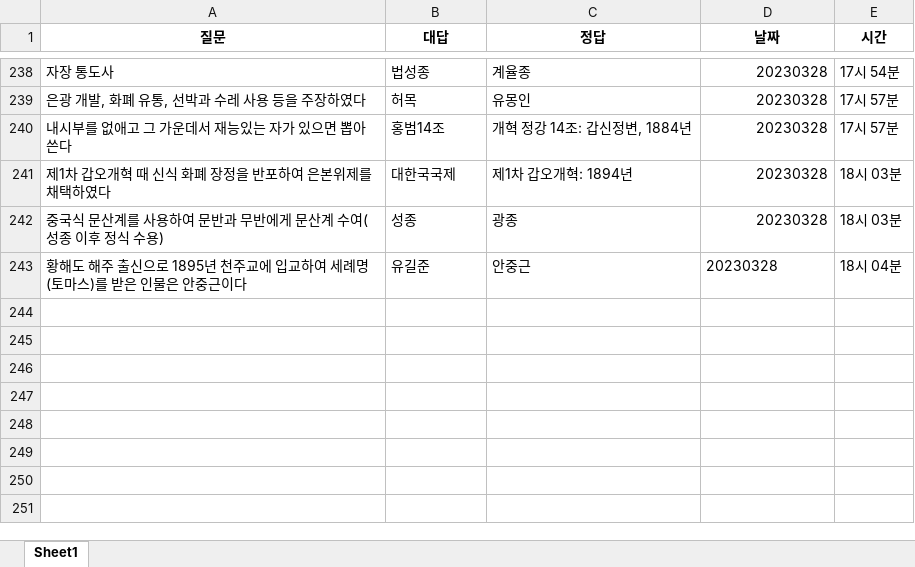
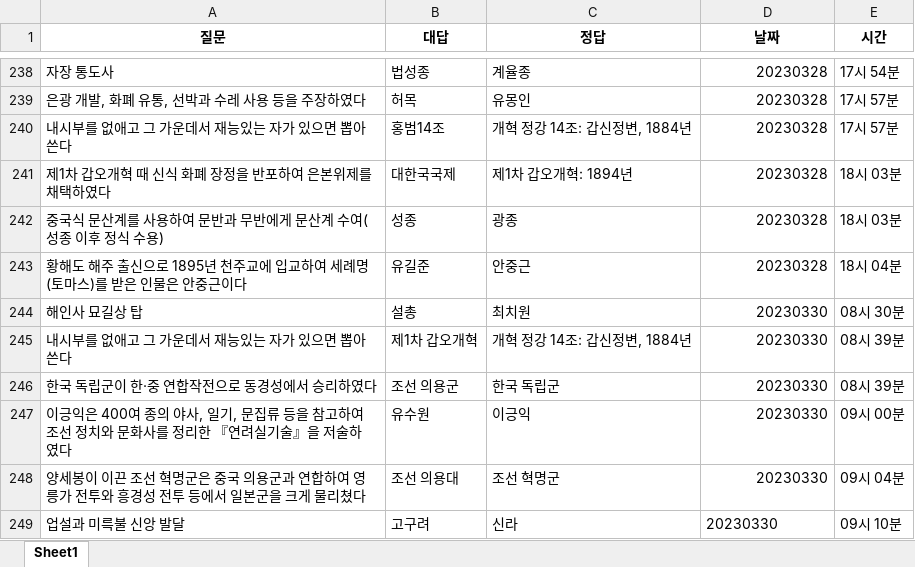
Before and after one commit to Choisignal/Private-Quizlet, an Excel workbook: 학습자료/단답형/오답노트/오답노트_무한반복_객관식_한국사 파이널.xlsx, sheet Sheet1, drawn as a sheet; only a part is shown, gaps mark what is left out; values as stored, in another font and other column widths than the file's, no borders; the diff names each change by its address in the sheet, - before the commit and + after, or states it on an @@ line.

```diff
--- a/학습자료/단답형/오답노트/오답노트_무한반복_객관식_한국사 파이널.xlsx (sheet Sheet1)
+++ b/학습자료/단답형/오답노트/오답노트_무한반복_객관식_한국사 파이널.xlsx (sheet Sheet1)
-D243 alignment: left
+D243 alignment: right
+row 244: 해인사 묘길상 탑 | 설총 | 최치원 | 20230330 | 08시 30분
+row 245: 내시부를 없애고 그 가운데서 재능있는 자가 있으면 뽑아 쓴다 | 제1차 갑오개혁 | 개혁 정강 14조: 갑신정변, 1884년 | 20230330 | 08시 39분
+row 246: 한국 독립군이 한·중 연합작전으로 동경성에서 승리하였다 | 조선 의용군 | 한국 독립군 | 20230330 | 08시 39분
+row 247: 이긍익은 400여 종의 야사, 일기, 문집류 등을 참고하여 조선 정치와 문화사를 정리한 『연려실기술』을 저술하였다 | 유수원 | 이긍익 | 20230330 | 09시 00분
+row 248: 양세봉이 이끈 조선 혁명군은 중국 의용군과 연합하여 영릉가 전투와 흥경성 전투 등에서 일본군을 크게 물리쳤다 | 조선 의용대 | 조선 혁명군 | 20230330 | 09시 04분
+row 249: 업설과 미륵불 신앙 발달 | 고구려 | 신라 | 20230330 | 09시 10분
```
Also changed, not shown: 학습자료/단답형/old/한국사 종합.xlsx, 학습자료/단답형/한국사 파이널.xlsx, 5 other files.
